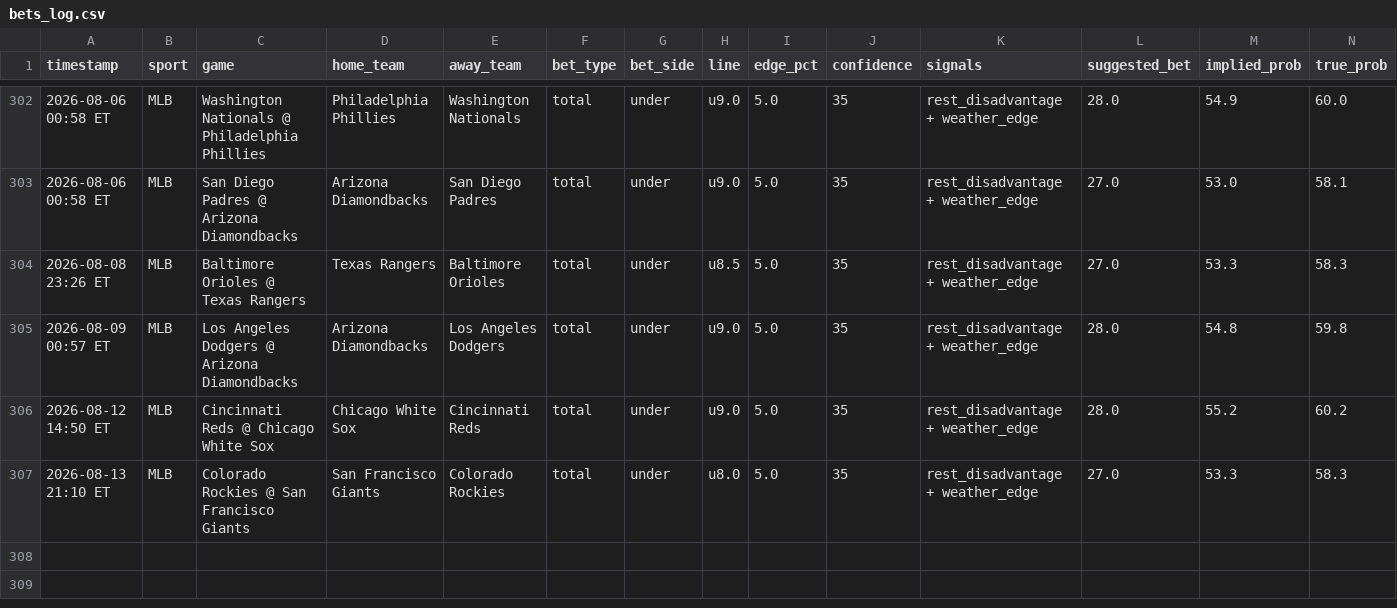
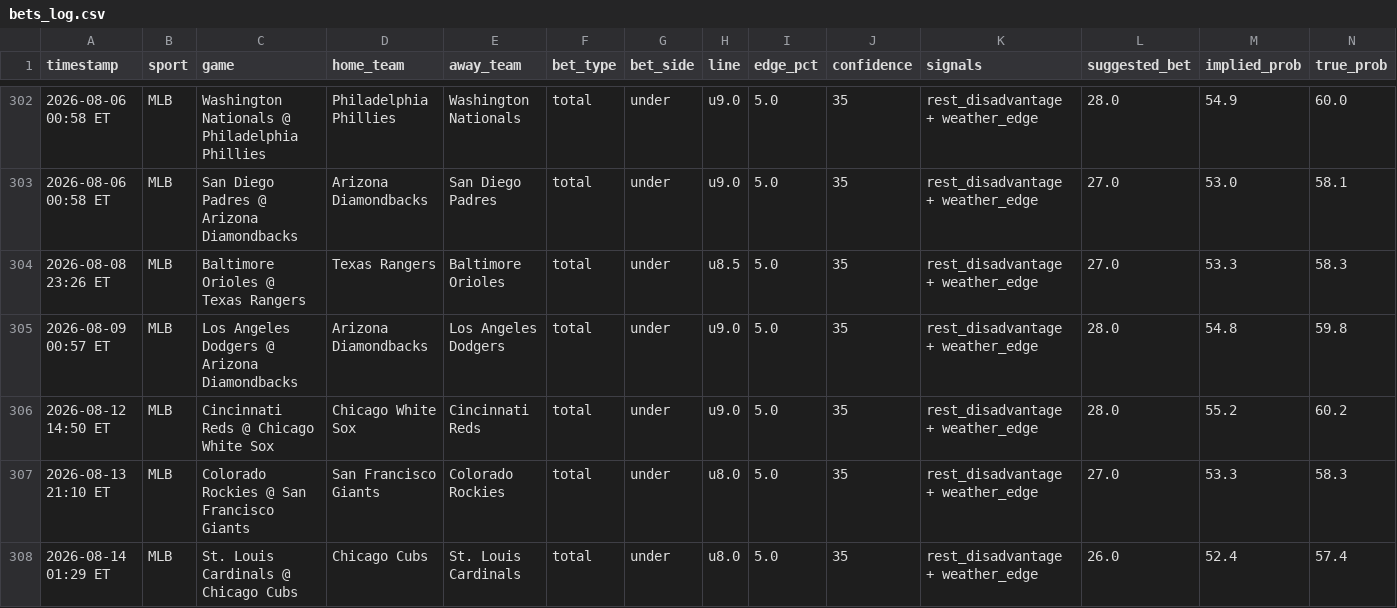
Before and after one commit to mehpackers13/fanduel-bot, a CSV file: bets_log.csv, drawn as a sheet; only a part is shown, gaps mark what is left out; rows hold the shown columns only; the diff names each change by its address in the sheet, - before the commit and + after, or states it on an @@ line.

```diff
--- a/bets_log.csv
+++ b/bets_log.csv
+row 308: 2026-08-14 01:29 ET | MLB | St. Louis Cardinals @ Chicago Cubs | Chicago Cubs | St. Louis Cardinals | total | under | u8.0 | 5.0 | 35 | rest_disadvantage + weather_edge | 26.0 | 52.4 | 57.4
```
Also changed, not shown: 4 other files.
